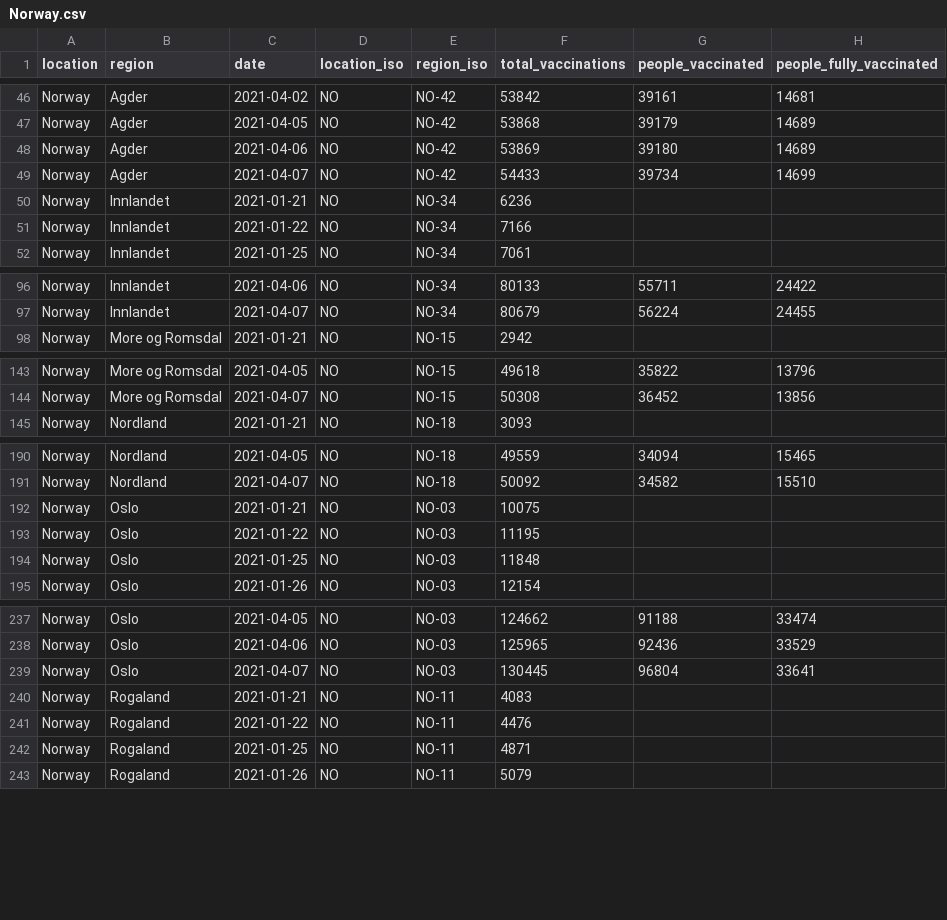
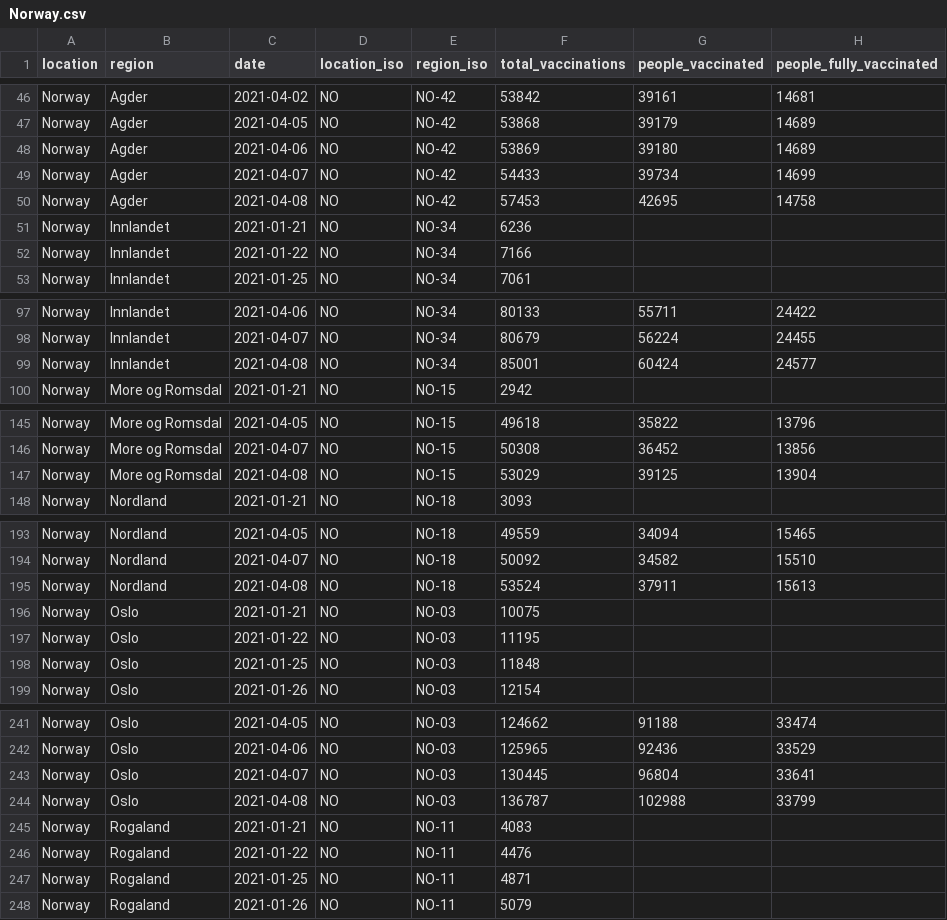
Before and after one commit to sociepy/covid19-vaccination-subnational, a CSV file: data/countries/Norway.csv, drawn as a sheet; only a part is shown, gaps mark what is left out; the diff covers the shown part only.

```diff
--- a/data/countries/Norway.csv
+++ b/data/countries/Norway.csv
@@ -49,2 +49,3 @@ Norway,Agder,2021-04-06,NO,NO-42,53869,39180,14689
 Norway,Agder,2021-04-07,NO,NO-42,54433,39734,14699
+Norway,Agder,2021-04-08,NO,NO-42,57453,42695,14758
 Norway,Innlandet,2021-01-21,NO,NO-34,6236,,
@@ -97,2 +98,3 @@ Norway,Innlandet,2021-04-06,NO,NO-34,80133,55711,24422
 Norway,Innlandet,2021-04-07,NO,NO-34,80679,56224,24455
+Norway,Innlandet,2021-04-08,NO,NO-34,85001,60424,24577
 Norway,More og Romsdal,2021-01-21,NO,NO-15,2942,,
@@ -144,2 +146,3 @@ Norway,More og Romsdal,2021-04-05,NO,NO-15,49618,35822,13796
 Norway,More og Romsdal,2021-04-07,NO,NO-15,50308,36452,13856
+Norway,More og Romsdal,2021-04-08,NO,NO-15,53029,39125,13904
 Norway,Nordland,2021-01-21,NO,NO-18,3093,,
@@ -191,2 +194,3 @@ Norway,Nordland,2021-04-05,NO,NO-18,49559,34094,15465
 Norway,Nordland,2021-04-07,NO,NO-18,50092,34582,15510
+Norway,Nordland,2021-04-08,NO,NO-18,53524,37911,15613
 Norway,Oslo,2021-01-21,NO,NO-03,10075,,
@@ -239,2 +243,3 @@ Norway,Oslo,2021-04-06,NO,NO-03,125965,92436,33529
 Norway,Oslo,2021-04-07,NO,NO-03,130445,96804,33641
+Norway,Oslo,2021-04-08,NO,NO-03,136787,102988,33799
 Norway,Rogaland,2021-01-21,NO,NO-11,4083,,
```
Also changed, not shown: 6 added rows elsewhere in this file, data/countries/Denmark.csv, data/countries/Finland.csv, 28 other files.
